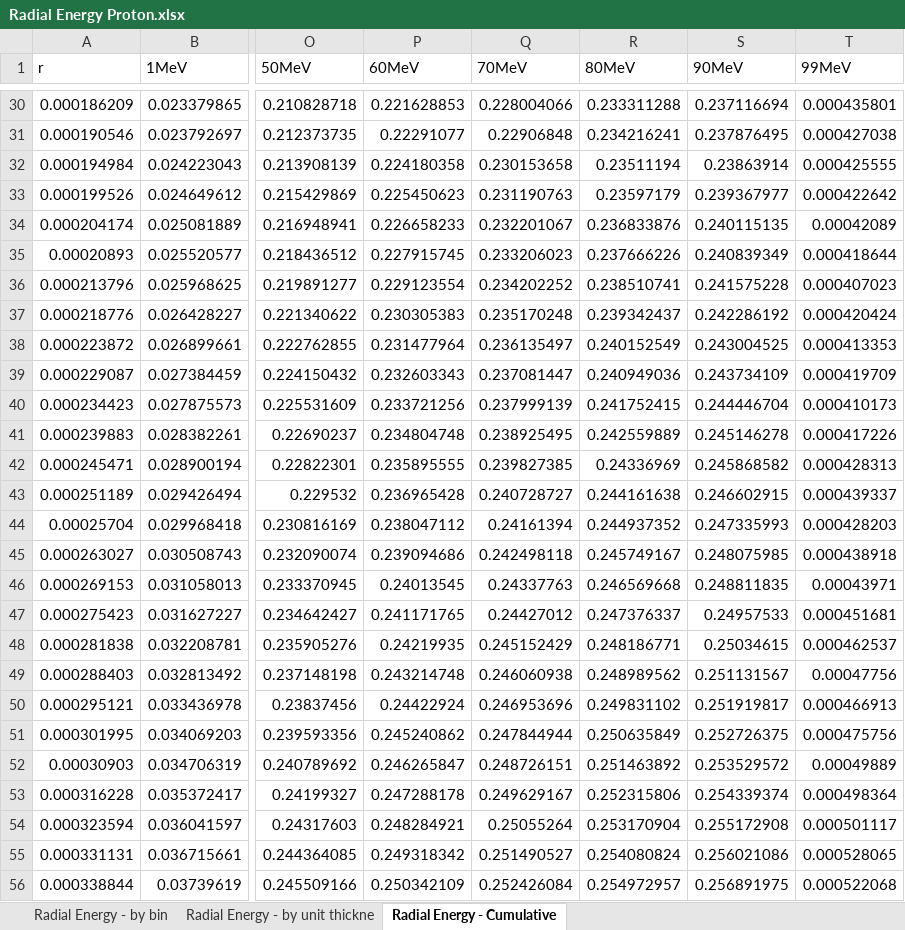
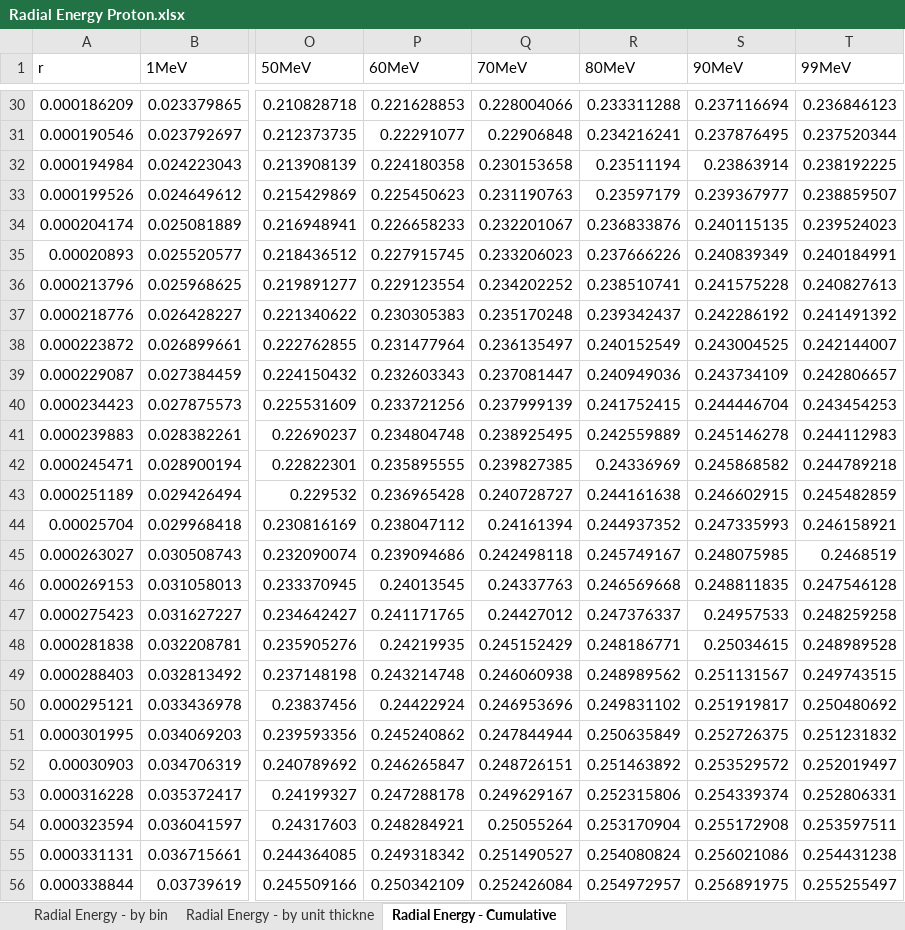
Before and after one commit to sjmcmahon/Medras-MC, an Excel workbook: damagegenerator/Radial Energy Proton.xlsx, sheet Radial Energy - Cumulative, drawn as a sheet; only a part is shown, gaps mark what is left out; values as stored, in another font and other column widths than the file's, no borders; charts and pictures not drawn; the diff covers the shown part only; the diff names each change by its address in the sheet, - before the commit and + after, or states it on an @@ line.

```diff
--- a/damagegenerator/Radial Energy Proton.xlsx (sheet Radial Energy - Cumulative)
+++ b/damagegenerator/Radial Energy Proton.xlsx (sheet Radial Energy - Cumulative)
-T30 (99MeV): 0.000435801
+T30 (99MeV): 0.236846123
-T31 (99MeV): 0.000427038
+T31 (99MeV): 0.237520344
-T32 (99MeV): 0.000425555
+T32 (99MeV): 0.238192225
-T33 (99MeV): 0.000422642
+T33 (99MeV): 0.238859507
-T34 (99MeV): 0.00042089
+T34 (99MeV): 0.239524023
-T35 (99MeV): 0.000418644
+T35 (99MeV): 0.240184991
-T36 (99MeV): 0.000407023
+T36 (99MeV): 0.240827613
-T37 (99MeV): 0.000420424
+T37 (99MeV): 0.241491392
-T38 (99MeV): 0.000413353
+T38 (99MeV): 0.242144007
-T39 (99MeV): 0.000419709
+T39 (99MeV): 0.242806657
-T40 (99MeV): 0.000410173
+T40 (99MeV): 0.243454253
-T41 (99MeV): 0.000417226
+T41 (99MeV): 0.244112983
-T42 (99MeV): 0.000428313
+T42 (99MeV): 0.244789218
-T43 (99MeV): 0.000439337
+T43 (99MeV): 0.245482859
-T44 (99MeV): 0.000428203
+T44 (99MeV): 0.246158921
-T45 (99MeV): 0.000438918
+T45 (99MeV): 0.2468519
-T46 (99MeV): 0.00043971
+T46 (99MeV): 0.247546128
-T47 (99MeV): 0.000451681
+T47 (99MeV): 0.248259258
-T48 (99MeV): 0.000462537
+T48 (99MeV): 0.248989528
-T49 (99MeV): 0.00047756
+T49 (99MeV): 0.249743515
-T50 (99MeV): 0.000466913
+T50 (99MeV): 0.250480692
-T51 (99MeV): 0.000475756
+T51 (99MeV): 0.251231832
-T52 (99MeV): 0.00049889
+T52 (99MeV): 0.252019497
-T53 (99MeV): 0.000498364
+T53 (99MeV): 0.252806331
-T54 (99MeV): 0.000501117
+T54 (99MeV): 0.253597511
-T55 (99MeV): 0.000528065
+T55 (99MeV): 0.254431238
-T56 (99MeV): 0.000522068
+T56 (99MeV): 0.255255497
```
Also changed, not shown: 574 edited cells elsewhere in this sheet, charts or pictures, 1 other file.
